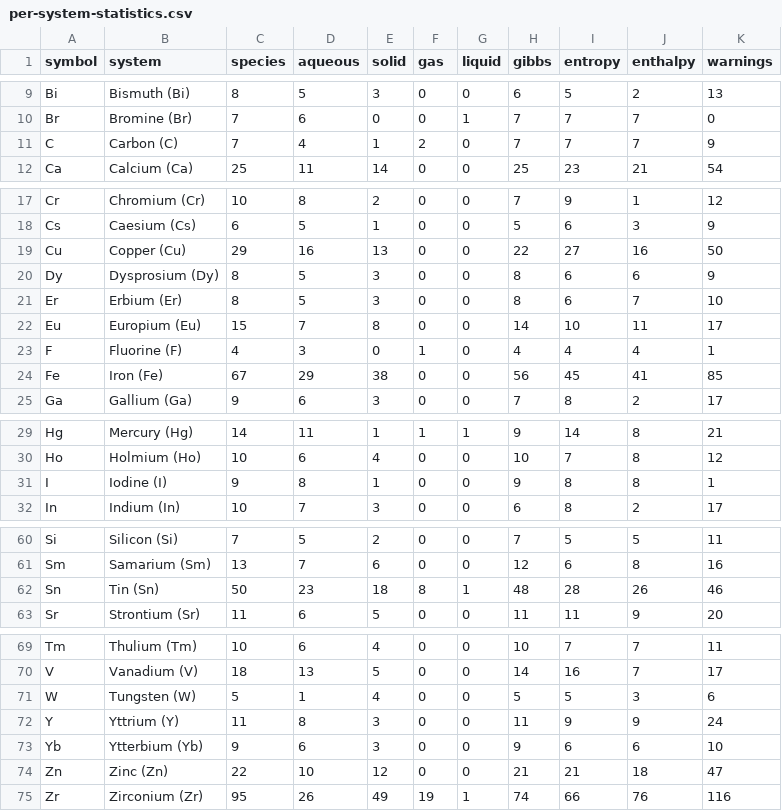
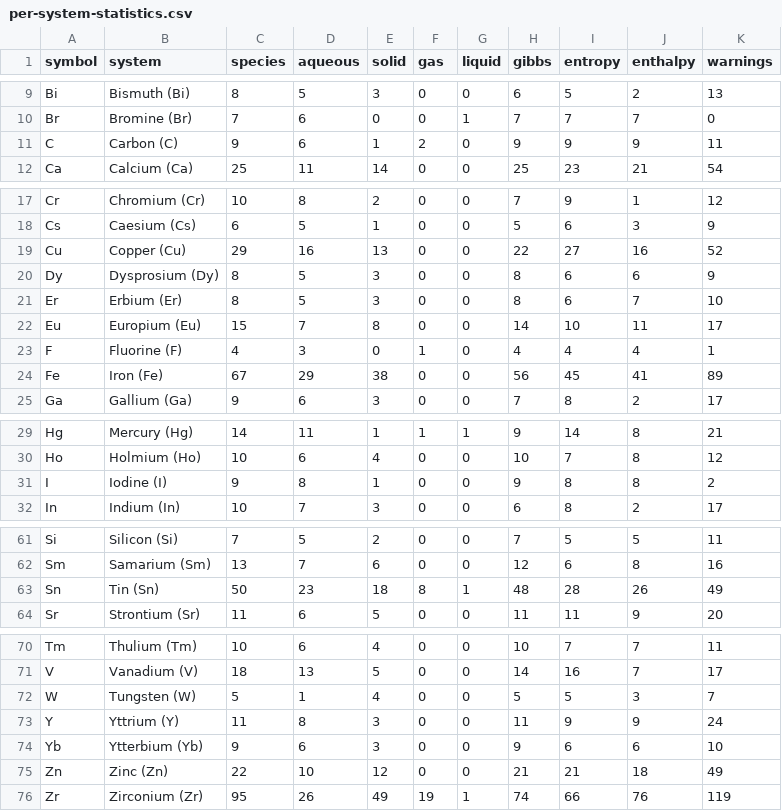
Before and after one commit to FrederikLizakJohansen/pourbase, a CSV file: docs/statistics/per-system-statistics.csv, drawn as a sheet; only a part is shown, gaps mark what is left out; the diff covers the shown part only.

```diff
--- a/docs/statistics/per-system-statistics.csv
+++ b/docs/statistics/per-system-statistics.csv
@@ -10,3 +10,3 @@ Bi,Bismuth (Bi),8,5,3,0,0,6,5,2,13
 Br,Bromine (Br),7,6,0,0,1,7,7,7,0
-C,Carbon (C),7,4,1,2,0,7,7,7,9
+C,Carbon (C),9,6,1,2,0,9,9,9,11
 Ca,Calcium (Ca),25,11,14,0,0,25,23,21,54
@@ -18,3 +18,3 @@ Cr,Chromium (Cr),10,8,2,0,0,7,9,1,12
 Cs,Caesium (Cs),6,5,1,0,0,5,6,3,9
-Cu,Copper (Cu),29,16,13,0,0,22,27,16,50
+Cu,Copper (Cu),29,16,13,0,0,22,27,16,52
 Dy,Dysprosium (Dy),8,5,3,0,0,8,6,6,9
@@ -23,3 +23,3 @@ Eu,Europium (Eu),15,7,8,0,0,14,10,11,17
 F,Fluorine (F),4,3,0,1,0,4,4,4,1
-Fe,Iron (Fe),67,29,38,0,0,56,45,41,85
+Fe,Iron (Fe),67,29,38,0,0,56,45,41,89
 Ga,Gallium (Ga),9,6,3,0,0,7,8,2,17
@@ -30,3 +30,3 @@ Hg,Mercury (Hg),14,11,1,1,1,9,14,8,21
 Ho,Holmium (Ho),10,6,4,0,0,10,7,8,12
-I,Iodine (I),9,8,1,0,0,9,8,8,1
+I,Iodine (I),9,8,1,0,0,9,8,8,2
 In,Indium (In),10,7,3,0,0,6,8,2,17
@@ -61,3 +62,3 @@ Si,Silicon (Si),7,5,2,0,0,7,5,5,11
 Sm,Samarium (Sm),13,7,6,0,0,12,6,8,16
-Sn,Tin (Sn),50,23,18,8,1,48,28,26,46
+Sn,Tin (Sn),50,23,18,8,1,48,28,26,49
 Sr,Strontium (Sr),11,6,5,0,0,11,11,9,20
@@ -70,6 +71,6 @@ Tm,Thulium (Tm),10,6,4,0,0,10,7,7,11
 V,Vanadium (V),18,13,5,0,0,14,16,7,17
-W,Tungsten (W),5,1,4,0,0,5,5,3,6
+W,Tungsten (W),5,1,4,0,0,5,5,3,7
 Y,Yttrium (Y),11,8,3,0,0,11,9,9,24
 Yb,Ytterbium (Yb),9,6,3,0,0,9,6,6,10
-Zn,Zinc (Zn),22,10,12,0,0,21,21,18,47
-Zr,Zirconium (Zr),95,26,49,19,1,74,66,76,116
+Zn,Zinc (Zn),22,10,12,0,0,21,21,18,49
+Zr,Zirconium (Zr),95,26,49,19,1,74,66,76,119
```
Also changed, not shown: 1 added row and 20 edited cells elsewhere in this file, 15 other files.
